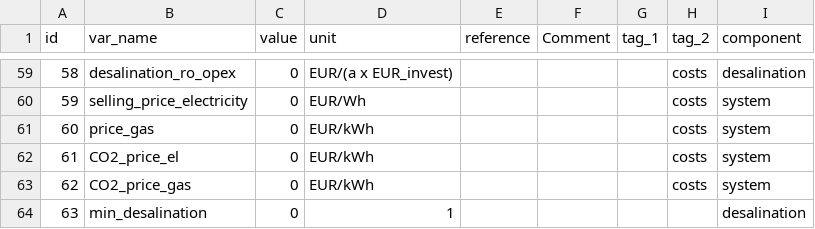
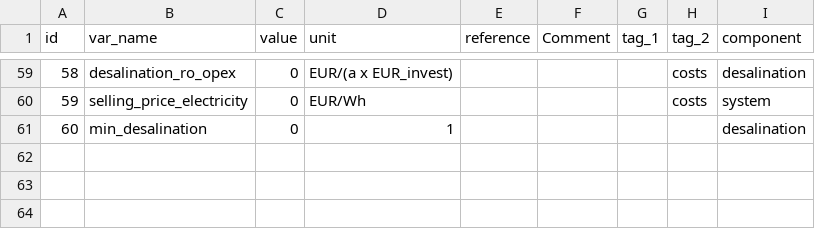
Before and after one commit to oemof-heat/solar_models, a CSV file: desalination/data/data_public/parameters_experiment_desalination_base.csv, drawn as a sheet; only a part is shown, gaps mark what is left out; removed rows and columns are numbered as before the commit, all else as after; the diff names each change by its address in the sheet, - before the commit and + after, or states it on an @@ line.

Commit message:
Remove unused lines

```diff
--- a/desalination/data/data_public/parameters_experiment_desalination_base.csv
+++ b/desalination/data/data_public/parameters_experiment_desalination_base.csv
-row 61: 60 | price_gas | 0 | EUR/kWh |  |  |  | costs | system
-row 62: 61 | CO2_price_el | 0 | EUR/kWh |  |  |  | costs | system
-row 63: 62 | CO2_price_gas | 0 | EUR/kWh |  |  |  | costs | system
@@ column A (id) renumbered from row 61 down @@
```
